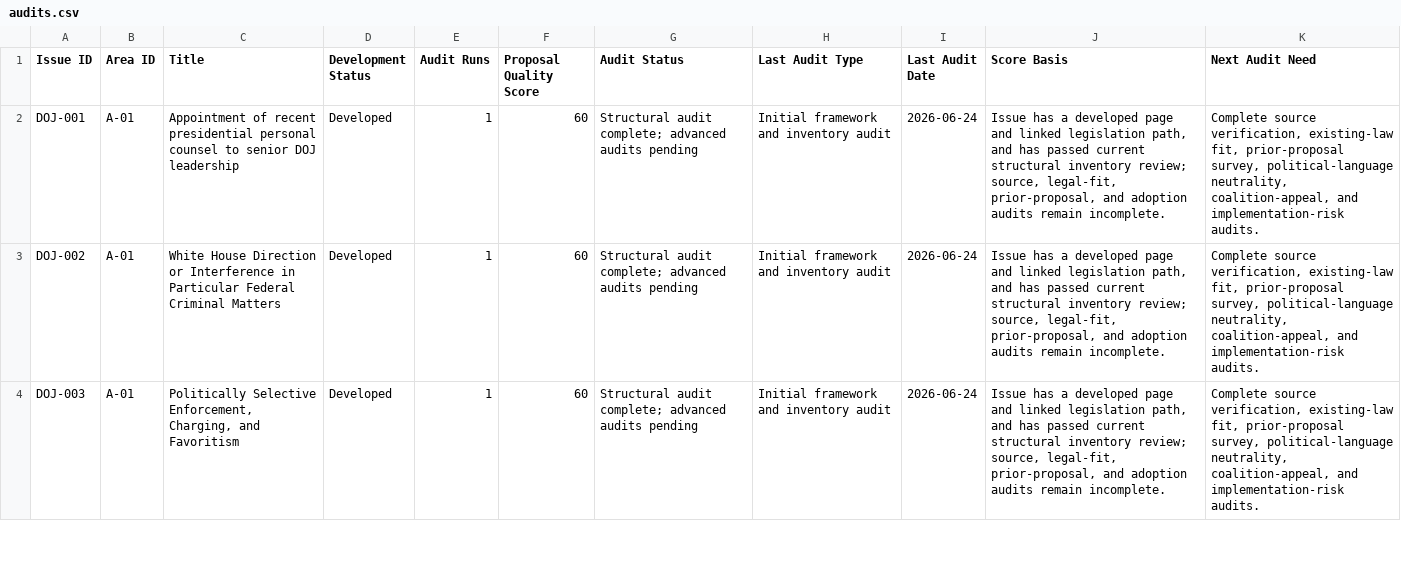
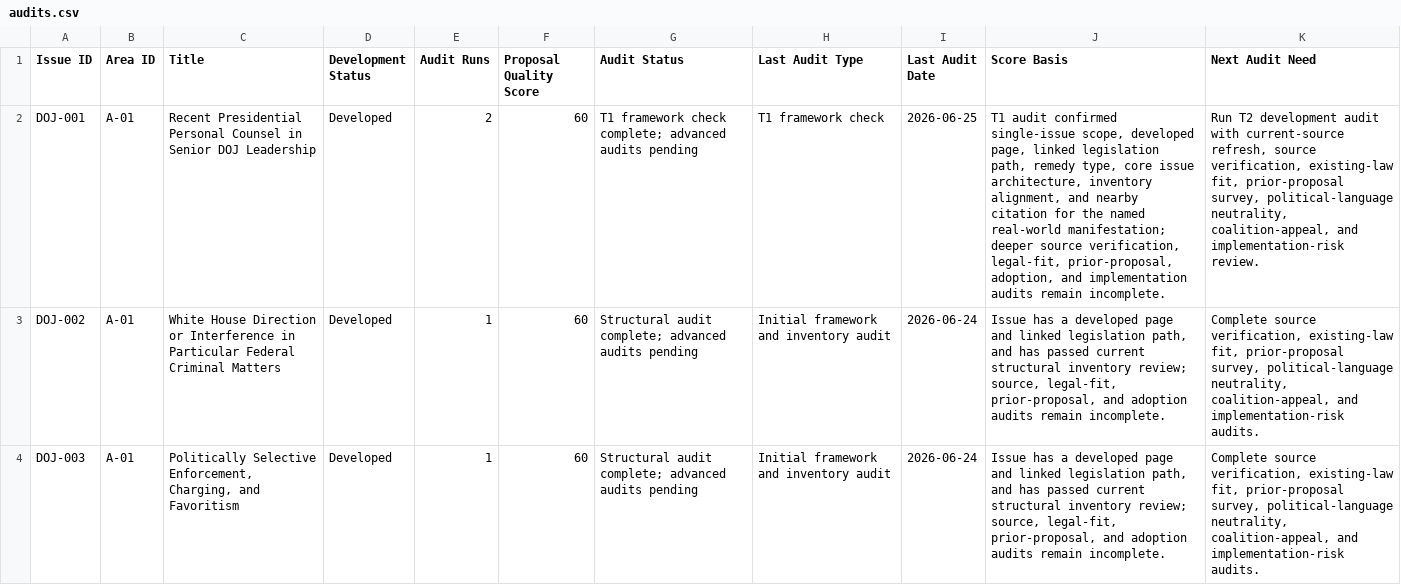
Before and after one commit to Thorncrag/ARRP, a CSV file: inventory/audits.csv, drawn as a sheet; only a part is shown; the diff names each change by its address in the sheet, - before the commit and + after, or states it on an @@ line.

```diff
--- a/inventory/audits.csv
+++ b/inventory/audits.csv
-C2 (Title): Appointment of recent presidential personal counsel to senior DOJ leadership
+C2 (Title): Recent Presidential Personal Counsel in Senior DOJ Leadership
-E2 (Audit Runs): 1
+E2 (Audit Runs): 2
-G2 (Audit Status): Structural audit complete; advanced…
+G2 (Audit Status): T1 framework check complete; advanced…
-H2 (Last Audit Type): Initial framework and inventory audit
+H2 (Last Audit Type): T1 framework check
-I2 (Last Audit Date): 2026-06-24
+I2 (Last Audit Date): 2026-06-25
-J2 (Score Basis): Issue has a developed page and linked legislation path, and has passed current structural inventory review; source, legal-fit, prior-proposal, and adoption audits remain…
+J2 (Score Basis): T1 audit confirmed single-issue scope, developed page, linked legislation path, remedy type, core issue architecture, inventory alignment, and nearby citation for the named real-world manifestation; deeper source verification, legal-fit, prior-proposal, adoption, and implementation audits remain…
-K2 (Next Audit Need): Complete source verification, existing-law fit, prior-proposal survey, political-language neutrality, coalition-appeal, and implementation-risk audits.
+K2 (Next Audit Need): Run T2 development audit with current-source refresh, source verification, existing-law fit, prior-proposal survey, political-language neutrality, coalition-appeal, and implementation-risk review.
```
Also changed, not shown: inventory/contents.csv, inventory/sources.csv, 3 other files.
